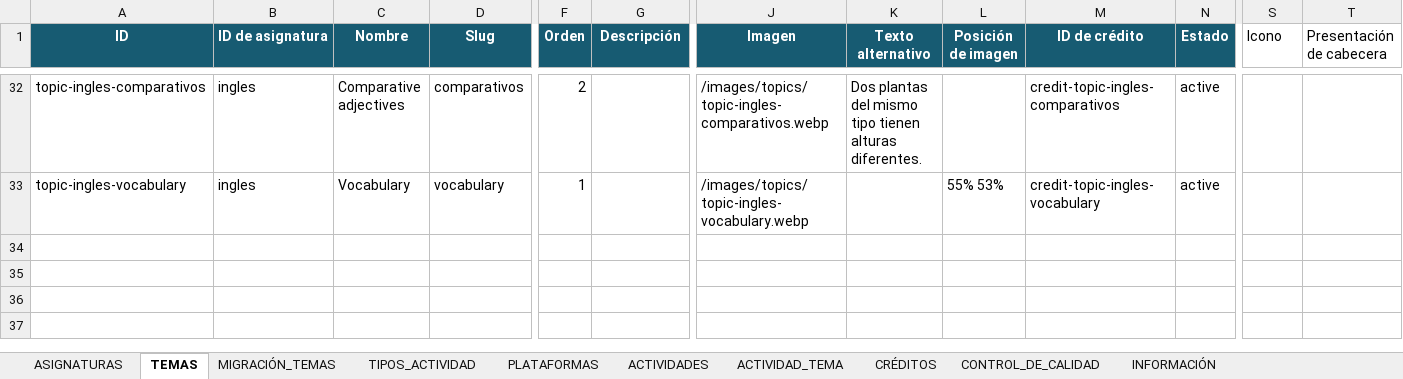
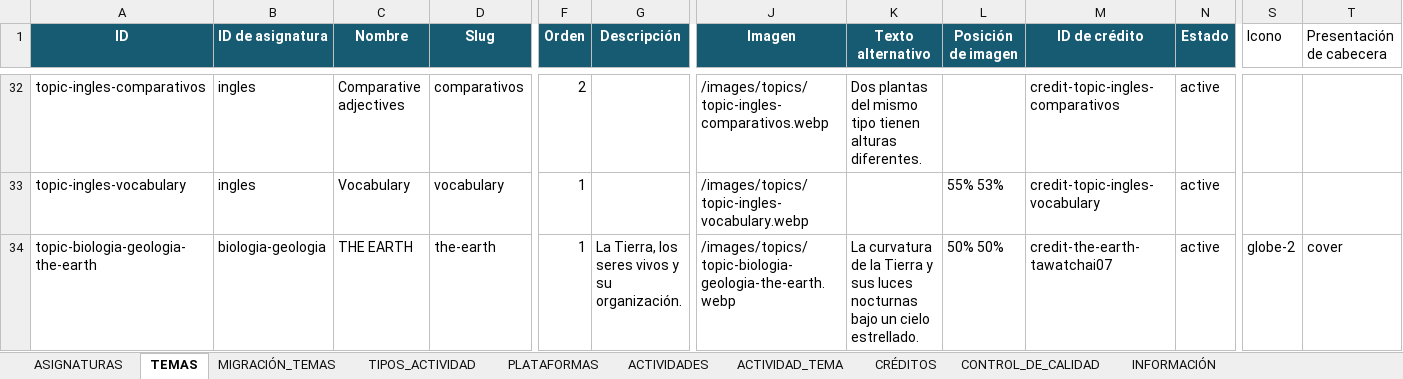
Before and after one commit to manuroma-es/Actividades-de-ciencias, an Excel workbook: data/catalogo-actividades.xlsx, sheet TEMAS, drawn as a sheet; only a part is shown, gaps mark what is left out; values as stored, in another font and other column widths than the file's, no borders; rows hold the shown columns only; the diff names each change by its address in the sheet, - before the commit and + after, or states it on an @@ line.

Commit message:
feat: add Biology and Geology, THE EARTH and Vital Functions to the catalog

```diff
--- a/data/catalogo-actividades.xlsx (sheet TEMAS)
+++ b/data/catalogo-actividades.xlsx (sheet TEMAS)
+row 34: topic-biologia-geologia-the-earth | biologia-geologia | THE EARTH | the-earth | 1 | La Tierra, los seres vivos y su organización. | /images/topics/topic-biologia-geologia-the-earth.webp | La curvatura de la Tierra y sus luces nocturnas bajo un cielo estrellado. | 50% 50% | credit-the-earth-tawatchai07 | active | globe-2 | cover
```
Also changed, not shown: sheet ACTIVIDADES, sheet ASIGNATURAS, sheet CRÉDITOS, sheet TIPOS_ACTIVIDAD, sheet ACTIVIDAD_TEMA, 16 other files.
